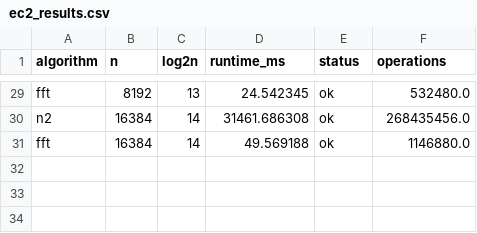
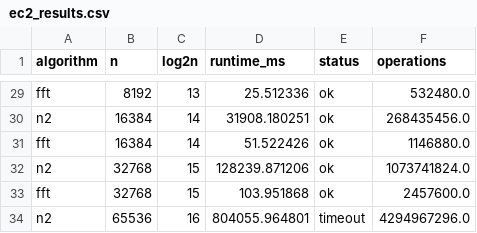
Before and after one commit to Wang6409/18647_hw1, a CSV file: runs/ec2_results.csv, drawn as a sheet; only a part is shown, gaps mark what is left out; the diff covers the shown part only; the diff names each change by its address in the sheet, - before the commit and + after, or states it on an @@ line.

```diff
--- a/runs/ec2_results.csv
+++ b/runs/ec2_results.csv
-D29 (runtime_ms): 24.542345
+D29 (runtime_ms): 25.512336
-D30 (runtime_ms): 31461.686308
+D30 (runtime_ms): 31908.180251
-D31 (runtime_ms): 49.569188
+D31 (runtime_ms): 51.522426
+row 32: n2 | 32768 | 15 | 128239.871206 | ok | 1073741824.0
+row 33: fft | 32768 | 15 | 103.951868 | ok | 2457600.0
+row 34: n2 | 65536 | 16 | 804055.964801 | timeout | 4294967296.0
```
Also changed, not shown: 27 edited cells elsewhere in this file, 1 other file.
